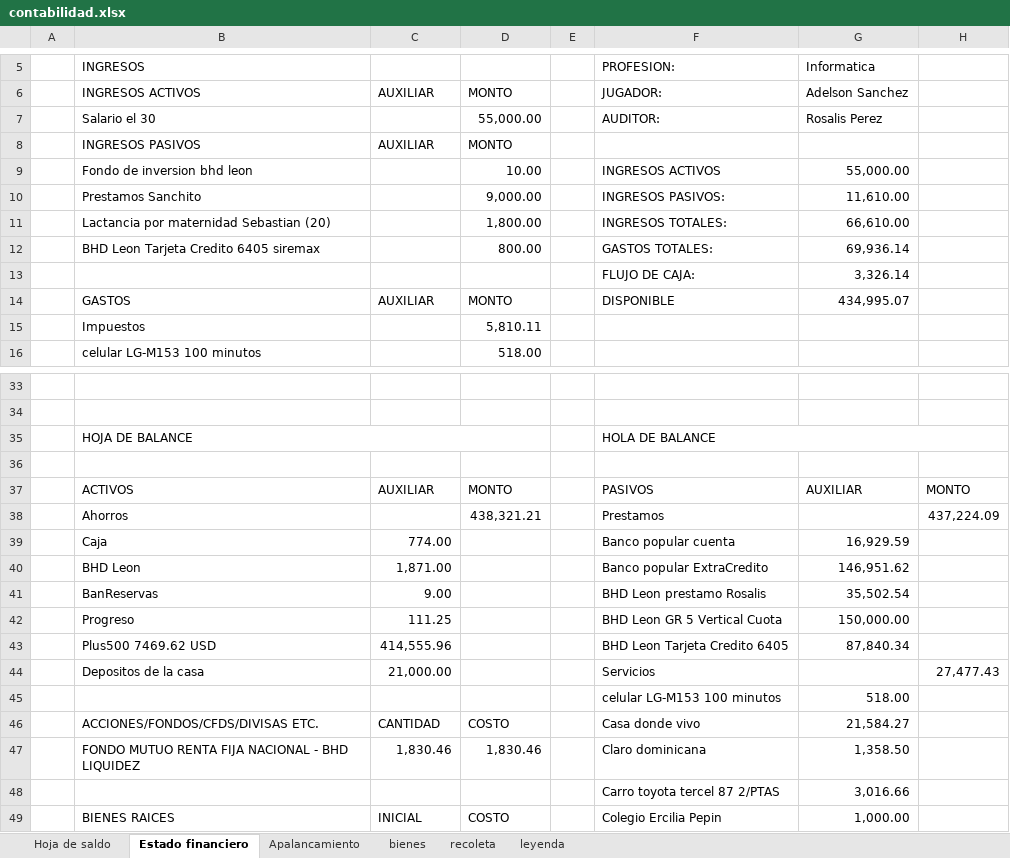
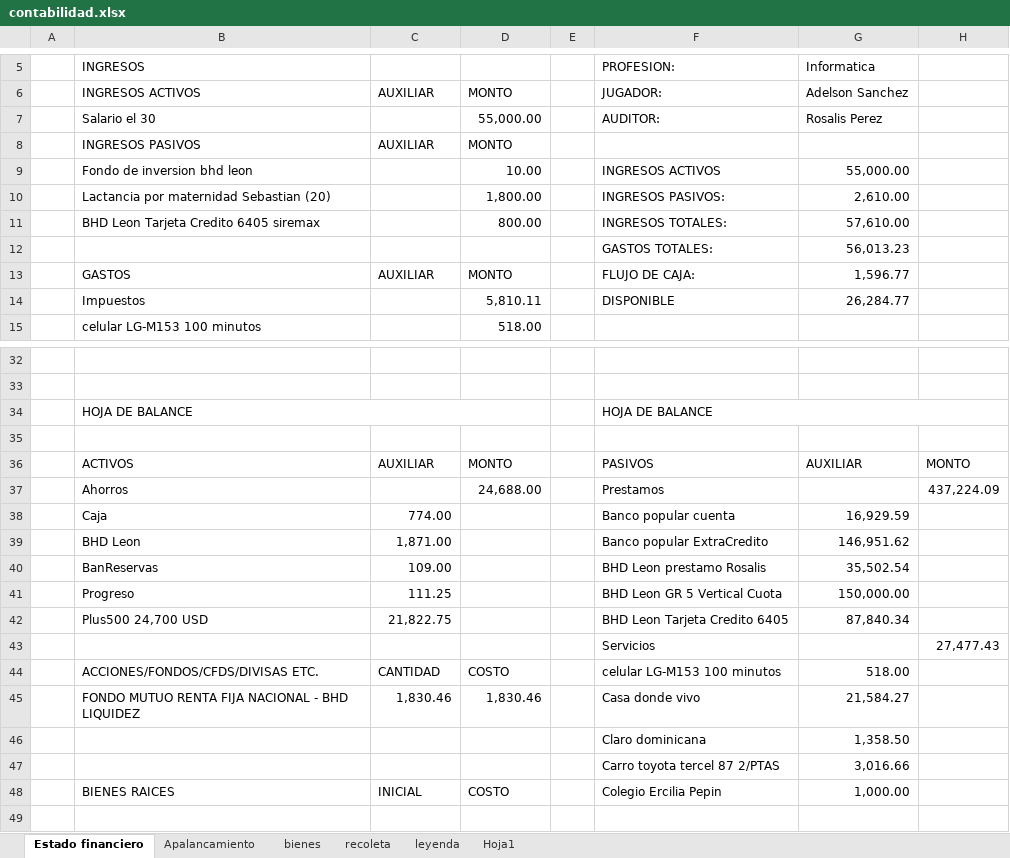
Before and after one commit to Adelson-org/utilitario, an Excel workbook: Contabilidad/contabilidad.xlsx, sheet Estado financiero, drawn as a sheet; only a part is shown, gaps mark what is left out; the shorter side is filled out with more unchanged rows; values as stored, in another font and other column widths than the file's, no cell formats; removed rows and columns are numbered as before the commit, all else as after; the diff covers the shown part only; the diff names each change by its address in the sheet, - before the commit and + after, or states it on an @@ line.

Commit message:
contabilidad  y backup prestamo

```diff
--- a/Contabilidad/contabilidad.xlsx (sheet Estado financiero)
+++ b/Contabilidad/contabilidad.xlsx (sheet Estado financiero)
-sheet tab: Hoja de saldo
+sheet tab: Hoja1
-row 10:  | Prestamos Sanchito |  | 9,000.00 |  | INGRESOS PASIVOS: | 11,610.00
-F10 (PROFESION:): INGRESOS TOTALES:
+F10 (PROFESION:): INGRESOS PASIVOS:
-G10 (Informatica): 66,610.00
+G10 (Informatica): 2,610.00
-F11 (PROFESION:): GASTOS TOTALES:
+F11 (PROFESION:): INGRESOS TOTALES:
-G11 (Informatica): 69,936.14
+G11 (Informatica): 57,610.00
-row 13:  |  |  |  |  | FLUJO DE CAJA: | 3,326.14
+row 12:  |  |  |  |  | GASTOS TOTALES: | 56,013.23
-F13 (PROFESION:): DISPONIBLE
+F13 (PROFESION:): FLUJO DE CAJA:
-G13 (Informatica): 434,995.07
+G13 (Informatica): 1,596.77
-F14 (PROFESION:): (empty)
+F14 (PROFESION:): DISPONIBLE
-G14 (Informatica): (empty)
+G14 (Informatica): 26,284.77
-F34 (PROFESION:): HOLA DE BALANCE
+F34 (PROFESION:): HOJA DE BALANCE
-D37: 438,321.21
+D37: 24,688.00
-C40: 9.00
+C40: 109.00
-B42 (INGRESOS): Plus500 7469.62 USD
+B42 (INGRESOS): Plus500 24,700 USD
-C42: 414,555.96
+C42: 21,822.75
-B43 (INGRESOS): Depositos de la casa
+B43 (INGRESOS): (empty)
-C43: 21,000.00
+C43: (empty)
-row 45:  |  |  |  |  | celular LG-M153 100 minutos | 518.00
-F44 (PROFESION:): Casa donde vivo
+F44 (PROFESION:): celular LG-M153 100 minutos
-G44 (Informatica): 21,584.27
+G44 (Informatica): 518.00
-F45 (PROFESION:): Claro dominicana
+F45 (PROFESION:): Casa donde vivo
-G45 (Informatica): 1,358.50
+G45 (Informatica): 21,584.27
+row 46:  |  |  |  |  | Claro dominicana | 1,358.50
```
Also changed, not shown: 1 removed row and 6 edited cells elsewhere in this sheet, sheet recoleta, cell formats, formulas that keep their value, 3 other files.
